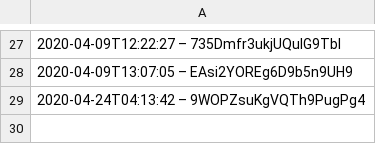
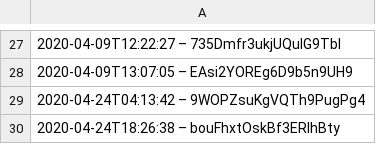
Before and after one commit to darkknight68/hyperliquid-trading-bot, a CSV file: data.csv, drawn as a sheet; only a part is shown, gaps mark what is left out.

Commit message:
Tweak configuration in data.csv

```diff
--- a/data.csv
+++ b/data.csv
@@ -29 +29,2 @@
 2020-04-24T04:13:42 – 9WOPZsuKgVQTh9PugPg4
+2020-04-24T18:26:38 – bouFhxtOskBf3ERIhBty
```
